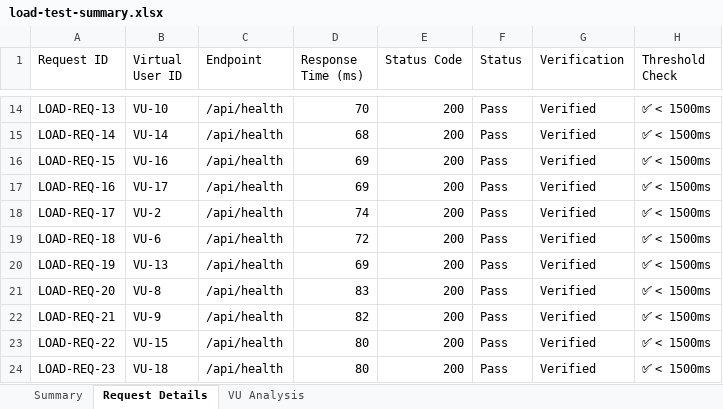
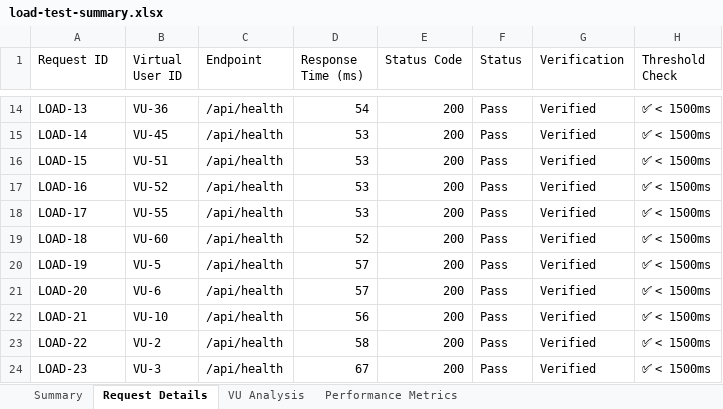
Before and after one commit to gnaneshkumarnaidum1051sse-rgb/pdd-app-, an Excel workbook: load-tests/load-test-summary.xlsx, sheet Request Details, drawn as a sheet; only a part is shown, gaps mark what is left out; values as stored, in another font and other column widths than the file's, no cell formats; the diff covers the shown part only; the diff names each change by its address in the sheet, - before the commit and + after, or states it on an @@ line.

```diff
--- a/load-tests/load-test-summary.xlsx (sheet Request Details)
+++ b/load-tests/load-test-summary.xlsx (sheet Request Details)
+sheet tab: Performance Metrics
-A14 (Request ID): LOAD-REQ-13
+A14 (Request ID): LOAD-13
-B14 (Virtual User ID): VU-10
+B14 (Virtual User ID): VU-36
-D14 (Response Time (ms)): 70
+D14 (Response Time (ms)): 54
-A15 (Request ID): LOAD-REQ-14
+A15 (Request ID): LOAD-14
-B15 (Virtual User ID): VU-14
+B15 (Virtual User ID): VU-45
-D15 (Response Time (ms)): 68
+D15 (Response Time (ms)): 53
-A16 (Request ID): LOAD-REQ-15
+A16 (Request ID): LOAD-15
-B16 (Virtual User ID): VU-16
+B16 (Virtual User ID): VU-51
-D16:D17 (Response Time (ms)): 69
+D16:D17 (Response Time (ms)): 53
-A17 (Request ID): LOAD-REQ-16
+A17 (Request ID): LOAD-16
-B17 (Virtual User ID): VU-17
+B17 (Virtual User ID): VU-52
-A18 (Request ID): LOAD-REQ-17
+A18 (Request ID): LOAD-17
-B18 (Virtual User ID): VU-2
+B18 (Virtual User ID): VU-55
-D18 (Response Time (ms)): 74
+D18 (Response Time (ms)): 53
-A19 (Request ID): LOAD-REQ-18
+A19 (Request ID): LOAD-18
-B19 (Virtual User ID): VU-6
+B19 (Virtual User ID): VU-60
-D19 (Response Time (ms)): 72
+D19 (Response Time (ms)): 52
-A20 (Request ID): LOAD-REQ-19
+A20 (Request ID): LOAD-19
-B20 (Virtual User ID): VU-13
+B20 (Virtual User ID): VU-5
-D20 (Response Time (ms)): 69
+D20 (Response Time (ms)): 57
-A21 (Request ID): LOAD-REQ-20
+A21 (Request ID): LOAD-20
-B21 (Virtual User ID): VU-8
+B21 (Virtual User ID): VU-6
-D21 (Response Time (ms)): 83
+D21 (Response Time (ms)): 57
-A22 (Request ID): LOAD-REQ-21
+A22 (Request ID): LOAD-21
-B22 (Virtual User ID): VU-9
+B22 (Virtual User ID): VU-10
-D22 (Response Time (ms)): 82
+D22 (Response Time (ms)): 56
-A23 (Request ID): LOAD-REQ-22
+A23 (Request ID): LOAD-22
-B23 (Virtual User ID): VU-15
+B23 (Virtual User ID): VU-2
-D23 (Response Time (ms)): 80
+D23 (Response Time (ms)): 58
-A24 (Request ID): LOAD-REQ-23
+A24 (Request ID): LOAD-23
-B24 (Virtual User ID): VU-18
+B24 (Virtual User ID): VU-3
-D24 (Response Time (ms)): 80
+D24 (Response Time (ms)): 67
```
Also changed, not shown: 1442 edited cells elsewhere in this sheet, sheet VU Analysis, sheet Summary, cell formats, Vulnerability Test Results/endpoint-inventory.xlsx, Vulnerability Test Results/findings.xlsx, 10 other files.
